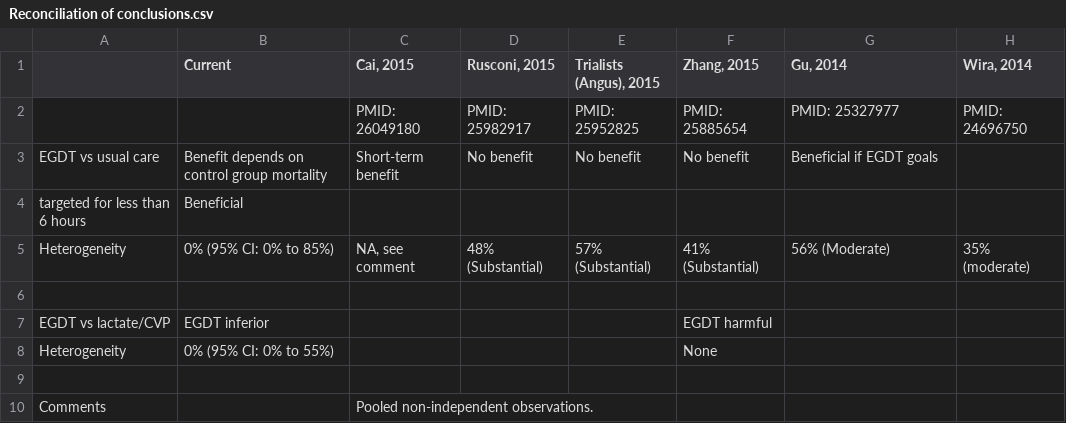
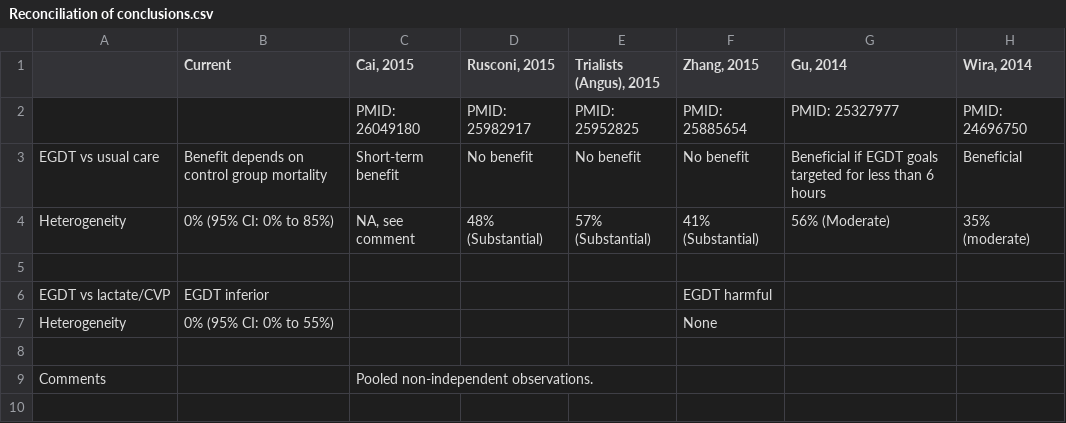
Before and after one commit to openMetaAnalysis/Early-goal-directed-therapy-for-septic-shock, a CSV file: reconciliation-tables/Reconciliation of conclusions.csv, drawn as a sheet.

Commit message:
Update Reconciliation of conclusions.csv

```diff
--- a/reconciliation-tables/Reconciliation of conclusions.csv
+++ b/reconciliation-tables/Reconciliation of conclusions.csv
@@ -2,4 +2,3 @@
 ,,PMID: 26049180,PMID: 25982917,PMID: 25952825,PMID: 25885654,PMID: 25327977,PMID: 24696750
-EGDT vs usual care,Benefit depends on control group mortality,Short-term benefit,No benefit,No benefit,No benefit,Beneficial if EGDT goals
-targeted for less than 6 hours,Beneficial
+EGDT vs usual care,Benefit depends on control group mortality,Short-term benefit,No benefit,No benefit,No benefit,Beneficial if EGDT goals targeted for less than 6 hours,Beneficial
 Heterogeneity, 0% (95% CI: 0% to 85%),"NA, see comment", 48% (Substantial),57% (Substantial), 41% (Substantial),56% (Moderate),35% (moderate)
```
